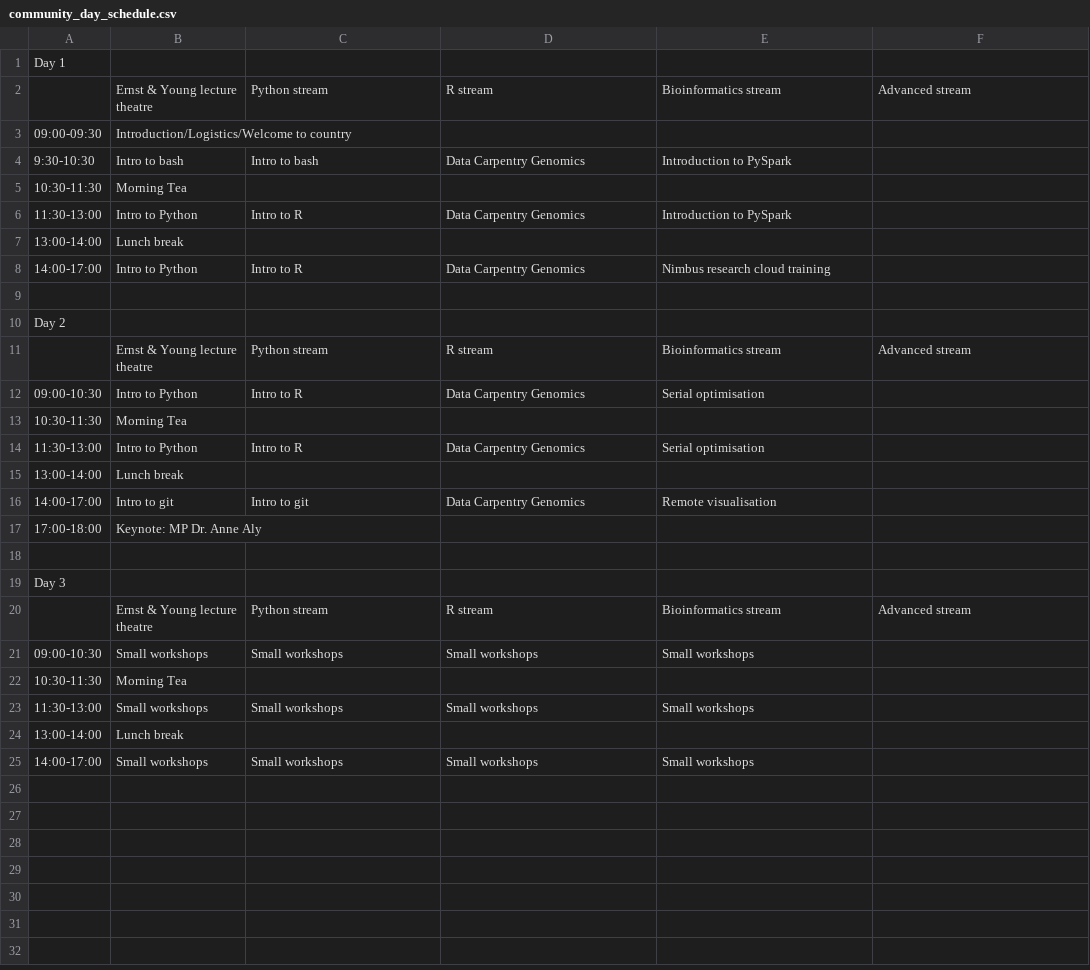
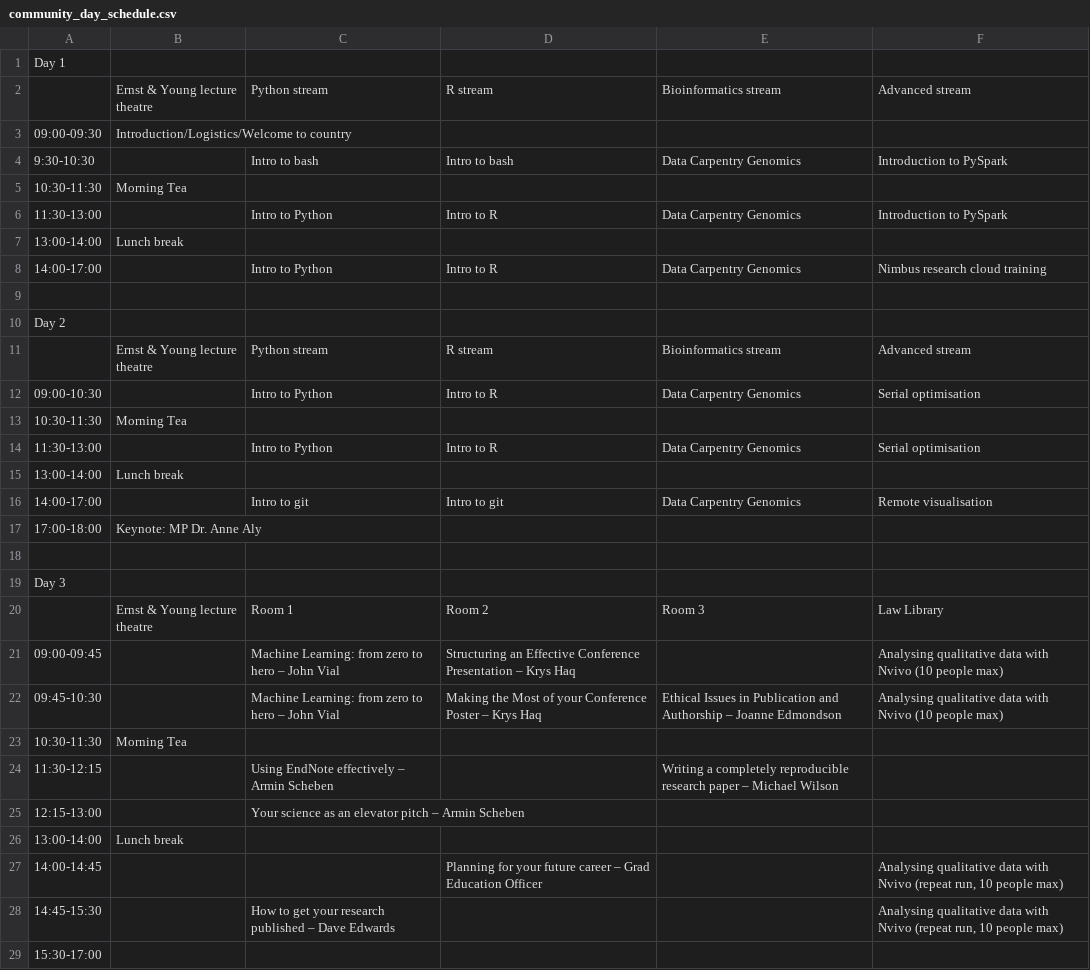
Before and after one commit to resbaz/resbaz2018, a CSV file: perth/community_day_schedule.csv, drawn as a sheet.

Commit message:
Updates schedule day 3 Perth

```diff
--- a/perth/community_day_schedule.csv
+++ b/perth/community_day_schedule.csv
@@ -3,7 +3,7 @@
 "09:00-09:30","Introduction/Logistics/Welcome to country",,,,
-"9:30-10:30","Intro to bash","Intro to bash","Data Carpentry Genomics","Introduction to PySpark",
+"9:30-10:30",,"Intro to bash","Intro to bash","Data Carpentry Genomics","Introduction to PySpark"
 "10:30-11:30","Morning Tea",,,,
-"11:30-13:00","Intro to Python","Intro to R","Data Carpentry Genomics","Introduction to PySpark",
+"11:30-13:00",,"Intro to Python","Intro to R","Data Carpentry Genomics","Introduction to PySpark"
 "13:00-14:00","Lunch break",,,,
-"14:00-17:00","Intro to Python","Intro to R","Data Carpentry Genomics","Nimbus research cloud training",
+"14:00-17:00",,"Intro to Python","Intro to R","Data Carpentry Genomics","Nimbus research cloud training"
 ,,,,,
@@ -11,7 +11,7 @@
 ,"Ernst & Young lecture theatre","Python stream","R stream","Bioinformatics stream","Advanced stream"
-"09:00-10:30","Intro to Python","Intro to R","Data Carpentry Genomics","Serial optimisation",
+"09:00-10:30",,"Intro to Python","Intro to R","Data Carpentry Genomics","Serial optimisation"
 "10:30-11:30","Morning Tea",,,,
-"11:30-13:00","Intro to Python","Intro to R","Data Carpentry Genomics","Serial optimisation",
+"11:30-13:00",,"Intro to Python","Intro to R","Data Carpentry Genomics","Serial optimisation"
 "13:00-14:00","Lunch break",,,,
-"14:00-17:00","Intro to git","Intro to git","Data Carpentry Genomics","Remote visualisation",
+"14:00-17:00",,"Intro to git","Intro to git","Data Carpentry Genomics","Remote visualisation"
 "17:00-18:00","Keynote: MP Dr. Anne Aly",,,,
@@ -19,7 +19,11 @@
 "Day 3",,,,,
-,"Ernst & Young lecture theatre","Python stream","R stream","Bioinformatics stream","Advanced stream"
-"09:00-10:30","Small workshops","Small workshops","Small workshops","Small workshops",
+,"Ernst & Young lecture theatre","Room 1","Room 2","Room 3","Law Library"
+"09:00-09:45",,"Machine Learning: from zero to hero – John Vial","Structuring an Effective Conference Presentation – Krys Haq",,"Analysing qualitative data with Nvivo (10 people max)"
+"09:45-10:30",,"Machine Learning: from zero to hero – John Vial","Making the Most of your Conference Poster – Krys Haq","Ethical Issues in Publication and Authorship – Joanne Edmondson","Analysing qualitative data with Nvivo (10 people max)"
 "10:30-11:30","Morning Tea",,,,
-"11:30-13:00","Small workshops","Small workshops","Small workshops","Small workshops",
+"11:30-12:15",,"Using EndNote effectively – Armin Scheben",,"Writing a completely reproducible research paper – Michael Wilson",
+"12:15-13:00",,"Your science as an elevator pitch – Armin Scheben",,,
 "13:00-14:00","Lunch break",,,,
-"14:00-17:00","Small workshops","Small workshops","Small workshops","Small workshops",
+"14:00-14:45",,,"Planning for your future career – Grad Education Officer",,"Analysing qualitative data with Nvivo (repeat run, 10 people max)"
+"14:45-15:30",,"How to get your research published – Dave Edwards ",,,"Analysing qualitative data with Nvivo (repeat run, 10 people max)"
+"15:30-17:00",,,,,
```
